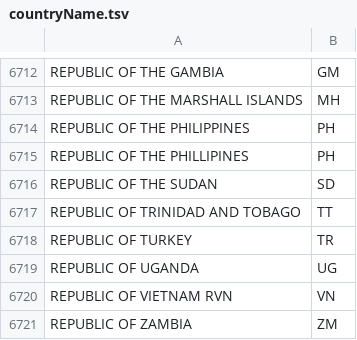
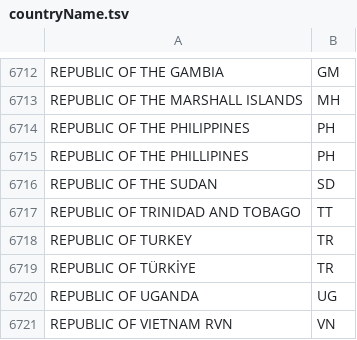
Before and after one commit to gbif/parsers, a TSV file: src/main/resources/dictionaries/parse/countryName.tsv, drawn as a sheet; only a part is shown, gaps mark what is left out; the shorter side is filled out with more unchanged rows; the diff names each change by its address in the sheet, - before the commit and + after, or states it on an @@ line.

Commit message:
Parse Rupblic of Türkiye.

```diff
--- a/src/main/resources/dictionaries/parse/countryName.tsv
+++ b/src/main/resources/dictionaries/parse/countryName.tsv
+row 6719: REPUBLIC OF TÜRKİYE | TR
```
Also changed, not shown: 1 other file.
